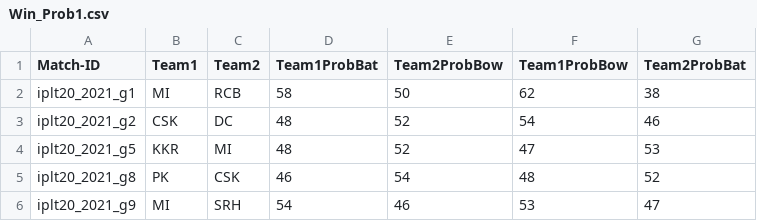
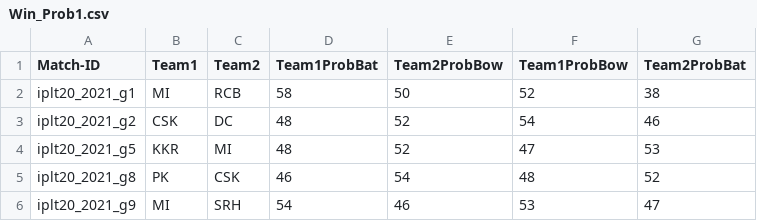
Before and after one commit to Rajnikanth11/victor, a CSV file: Win_Prob1.csv, drawn as a sheet.

Commit message:
hinkki

```diff
--- a/Win_Prob1.csv
+++ b/Win_Prob1.csv
@@ -1,3 +1,3 @@
 Match-ID,Team1,Team2,Team1ProbBat,Team2ProbBow,Team1ProbBow,Team2ProbBat
-iplt20_2021_g1,MI,RCB,58,50,62,38
+iplt20_2021_g1,MI,RCB,58,50,52,38
 iplt20_2021_g2,CSK,DC,48,52,54,46
```
